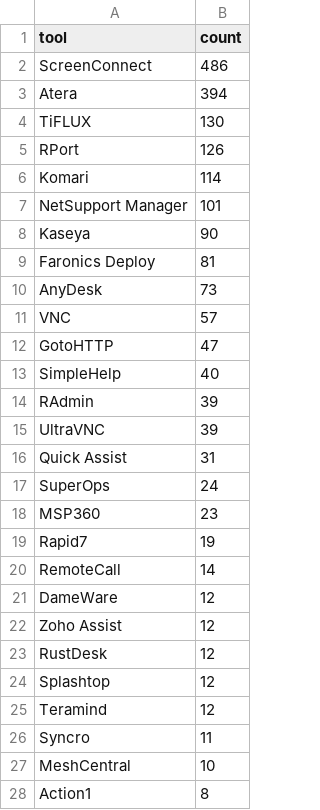
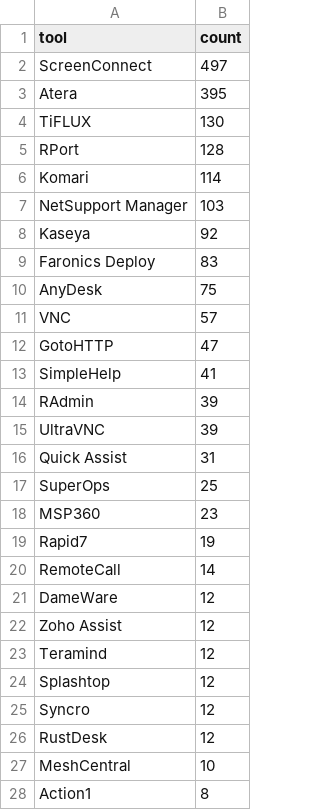
Before and after one commit to Threat-Hunting-Journal/RMM-Tool-Tracking, a CSV file: docs/tool_summary.csv, drawn as a sheet; only a part is shown.

```diff
--- a/docs/tool_summary.csv
+++ b/docs/tool_summary.csv
@@ -1,14 +1,14 @@
 tool,count
-ScreenConnect,486
-Atera,394
+ScreenConnect,497
+Atera,395
 TiFLUX,130
-RPort,126
+RPort,128
 Komari,114
-NetSupport Manager,101
-Kaseya,90
-Faronics Deploy,81
-AnyDesk,73
+NetSupport Manager,103
+Kaseya,92
+Faronics Deploy,83
+AnyDesk,75
 VNC,57
 GotoHTTP,47
-SimpleHelp,40
+SimpleHelp,41
 RAdmin,39
@@ -16,3 +16,3 @@ UltraVNC,39
 Quick Assist,31
-SuperOps,24
+SuperOps,25
 MSP360,23
@@ -22,6 +22,6 @@ DameWare,12
 Zoho Assist,12
+Teramind,12
+Splashtop,12
+Syncro,12
 RustDesk,12
-Splashtop,12
-Teramind,12
-Syncro,11
 MeshCentral,10
```
Also changed, not shown: docs/findings.csv, findings.csv, 1 other file.
